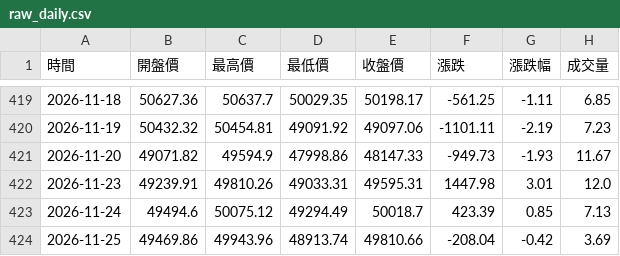
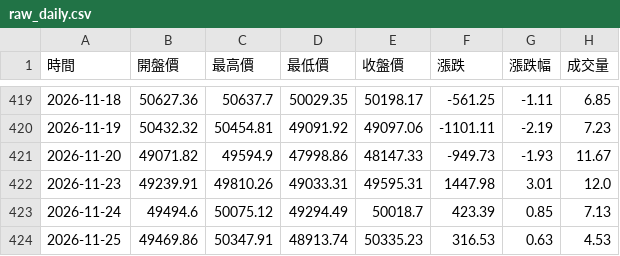
Before and after one commit to hawk82508-cloud/major-indices-portal, a CSV file: data/DJI/raw_daily.csv, drawn as a sheet; only a part is shown, gaps mark what is left out.

```diff
--- a/data/DJI/raw_daily.csv
+++ b/data/DJI/raw_daily.csv
@@ -423,2 +423,2 @@
 2026-11-24,49494.6,50075.12,49294.49,50018.7,423.39,0.85,7.13
-2026-11-25,49469.86,49943.96,48913.74,49810.66,-208.04,-0.42,3.69
+2026-11-25,49469.86,50347.91,48913.74,50335.23,316.53,0.63,4.53
```
Also changed, not shown: data/BTC/raw_daily.csv, data/BTC/raw_monthly.csv, 23 other files.
